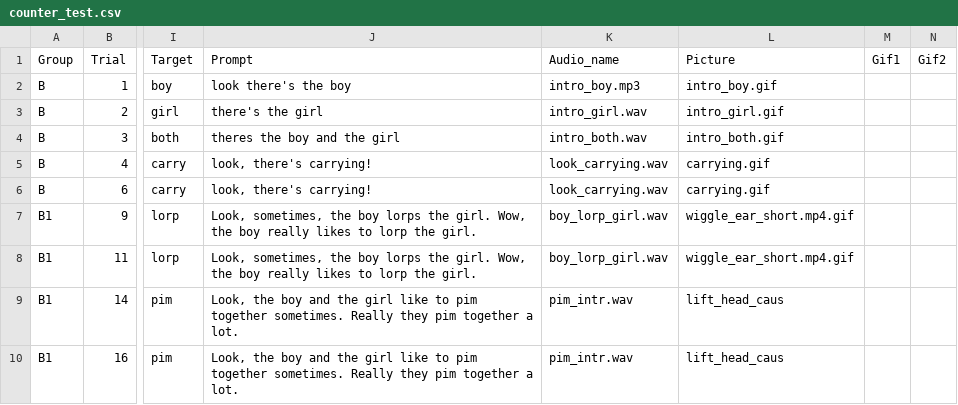
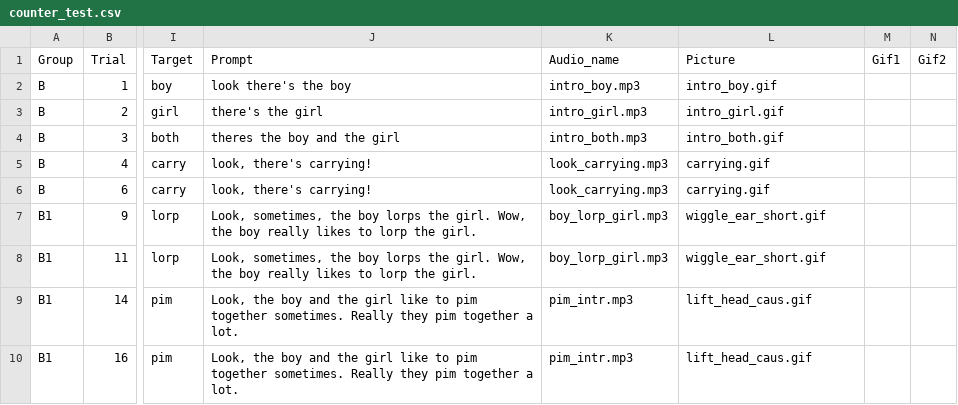
Before and after one commit to childlabusc/lookit-stimuli-template, a CSV file: counter_test.csv, drawn as a sheet; only a part is shown, gaps mark what is left out; the diff names each change by its address in the sheet, - before the commit and + after, or states it on an @@ line.

Commit message:
Add files via upload

```diff
--- a/counter_test.csv
+++ b/counter_test.csv
-K3 (Audio_name): intro_girl.wav
+K3 (Audio_name): intro_girl.mp3
-K4 (Audio_name): intro_both.wav
+K4 (Audio_name): intro_both.mp3
-K5:K6 (Audio_name): look_carrying.wav
+K5:K6 (Audio_name): look_carrying.mp3
-K7:K8 (Audio_name): boy_lorp_girl.wav
+K7:K8 (Audio_name): boy_lorp_girl.mp3
-L7:L8 (Picture): wiggle_ear_short.mp4.gif
+L7:L8 (Picture): wiggle_ear_short.gif
-K9:K10 (Audio_name): pim_intr.wav
+K9:K10 (Audio_name): pim_intr.mp3
-L9:L10 (Picture): lift_head_caus
+L9:L10 (Picture): lift_head_caus.gif
```
